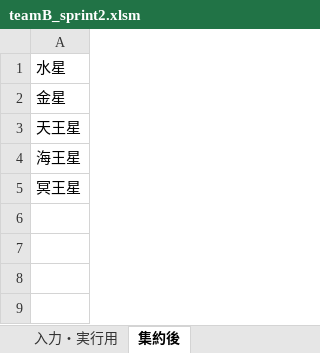
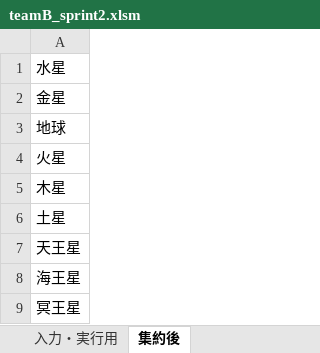
Before and after one commit to tmurase-master/VBAProjects-B, an Excel workbook: bin/teamB_sprint2.xlsm, sheet 集約後, drawn as a sheet; values as stored, in another font and other column widths than the file's, no borders; the diff names each change by its address in the sheet, - before the commit and + after, or states it on an @@ line.

Commit message:
Add files via upload
複数セル選択時のバグ修正しました。

```diff
--- a/bin/teamB_sprint2.xlsm (sheet 集約後)
+++ b/bin/teamB_sprint2.xlsm (sheet 集約後)
+row 3: 地球
+row 4: 火星
+row 5: 木星
+row 6: 土星
```
